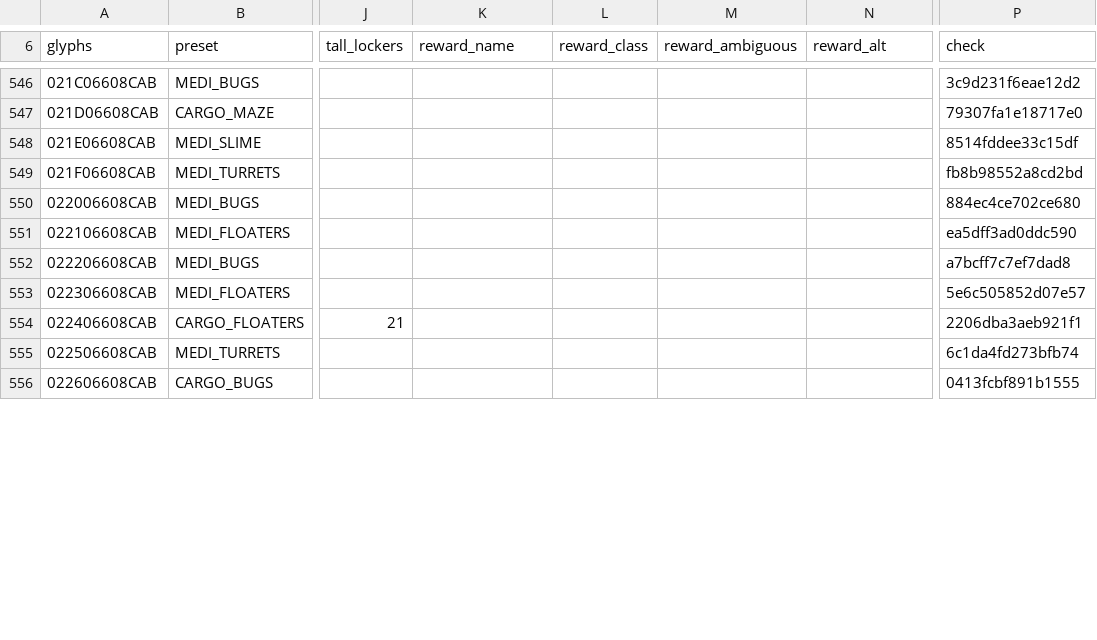
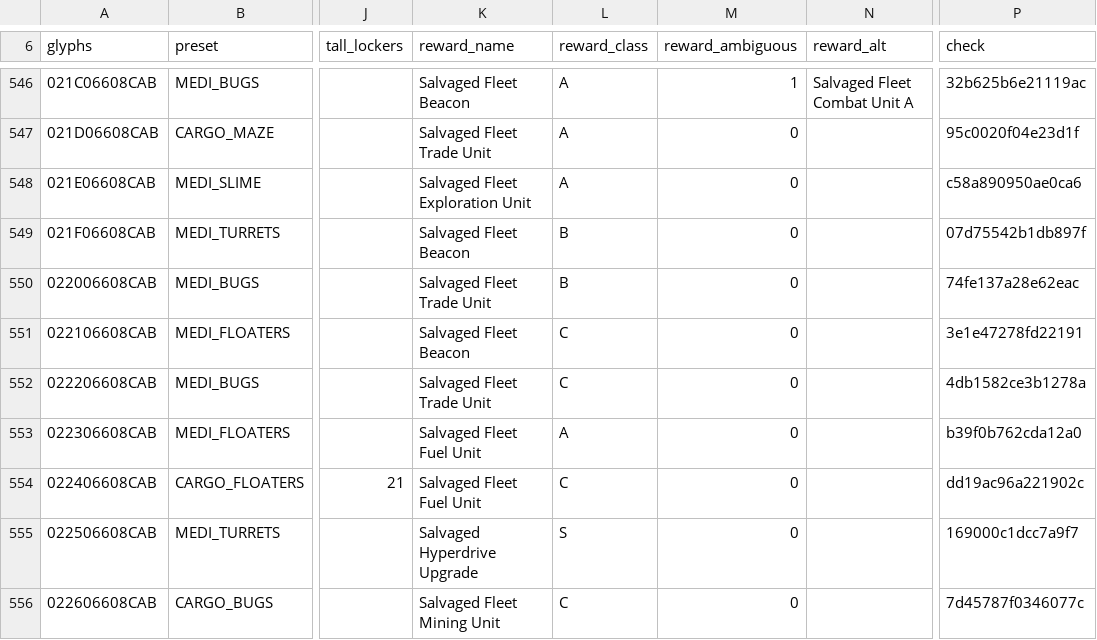
Before and after one commit to vikkitor93-coder/nms-derelict-atlas, a CSV file: regions/g00/06/608/06608CAB.csv, drawn as a sheet; only a part is shown, gaps mark what is left out; the diff covers the shown part only; the diff names each change by its address in the sheet, - before the commit and + after, or states it on an @@ line.

Commit message:
end rewards (2 regions, format 3)

```diff
--- a/regions/g00/06/608/06608CAB.csv
+++ b/regions/g00/06/608/06608CAB.csv
-K546 (reward_name): (empty)
+K546 (reward_name): Salvaged Fleet Beacon
-L546:L548 (reward_class): (empty)
+L546:L548 (reward_class): A
-M546 (reward_ambiguous): (empty)
+M546 (reward_ambiguous): 1
-N546 (reward_alt): (empty)
+N546 (reward_alt): Salvaged Fleet Combat Unit A
-P546 (check): 3c9d231f6eae12d2
+P546 (check): 32b625b6e21119ac
-K547 (reward_name): (empty)
+K547 (reward_name): Salvaged Fleet Trade Unit
-M547:M556 (reward_ambiguous): (empty)
+M547:M556 (reward_ambiguous): 0
-P547 (check): 79307fa1e18717e0
+P547 (check): 95c0020f04e23d1f
-K548 (reward_name): (empty)
+K548 (reward_name): Salvaged Fleet Exploration Unit
-P548 (check): 8514fddee33c15df
+P548 (check): c58a890950ae0ca6
-K549 (reward_name): (empty)
+K549 (reward_name): Salvaged Fleet Beacon
-L549:L550 (reward_class): (empty)
+L549:L550 (reward_class): B
-P549 (check): fb8b98552a8cd2bd
+P549 (check): 07d75542b1db897f
-K550 (reward_name): (empty)
+K550 (reward_name): Salvaged Fleet Trade Unit
-P550 (check): 884ec4ce702ce680
+P550 (check): 74fe137a28e62eac
-K551 (reward_name): (empty)
+K551 (reward_name): Salvaged Fleet Beacon
-L551:L552 (reward_class): (empty)
+L551:L552 (reward_class): C
-P551 (check): ea5dff3ad0ddc590
+P551 (check): 3e1e47278fd22191
-K552 (reward_name): (empty)
+K552 (reward_name): Salvaged Fleet Trade Unit
-P552 (check): a7bcff7c7ef7dad8
+P552 (check): 4db1582ce3b1278a
-K553:K554 (reward_name): (empty)
+K553:K554 (reward_name): Salvaged Fleet Fuel Unit
-L553 (reward_class): (empty)
+L553 (reward_class): A
-P553 (check): 5e6c505852d07e57
+P553 (check): b39f0b762cda12a0
-L554 (reward_class): (empty)
+L554 (reward_class): C
-P554 (check): 2206dba3aeb921f1
+P554 (check): dd19ac96a221902c
-K555 (reward_name): (empty)
+K555 (reward_name): Salvaged Hyperdrive Upgrade
-L555 (reward_class): (empty)
+L555 (reward_class): S
-P555 (check): 6c1da4fd273bfb74
+P555 (check): 169000c1dcc7a9f7
-K556 (reward_name): (empty)
+K556 (reward_name): Salvaged Fleet Mining Unit
-L556 (reward_class): (empty)
+L556 (reward_class): C
-P556 (check): 0413fcbf891b1555
+P556 (check): 7d45787f0346077c
```
Also changed, not shown: 93 edited cells elsewhere in this file, 2 other files.
